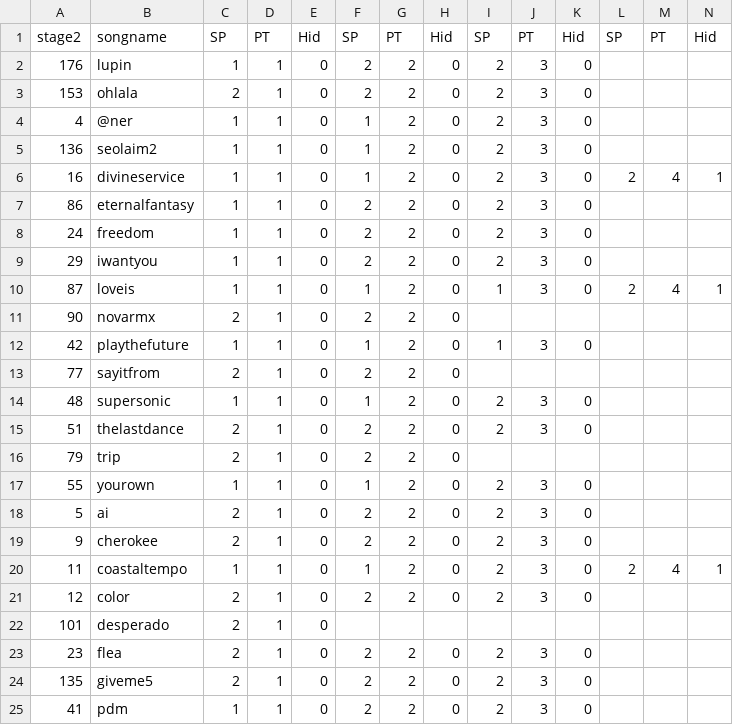
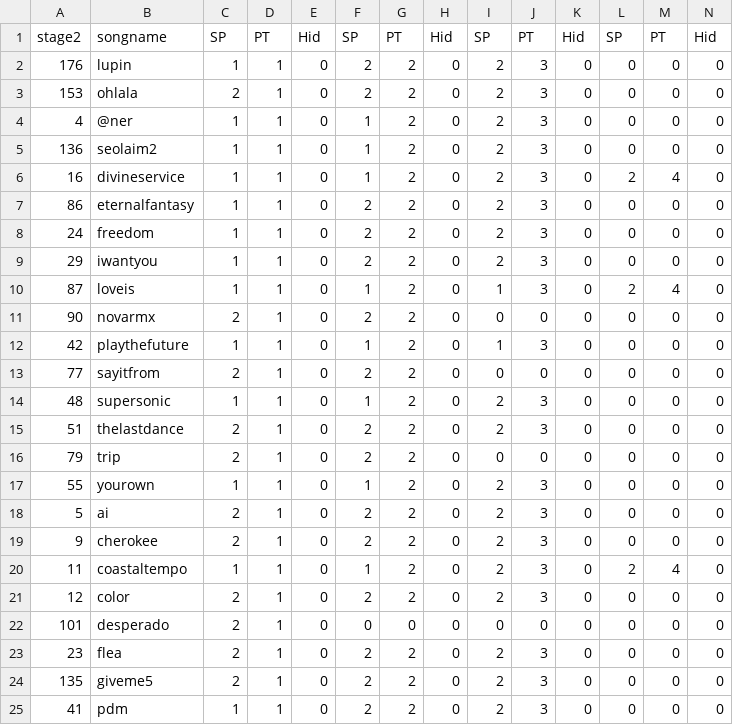
Before and after one commit to rogeraabbccdd/DMT3-Tool, a CSV file: public/files/pop_stage_2.csv, drawn as a sheet; only a part is shown; the diff covers the shown part only.

```diff
--- a/public/files/pop_stage_2.csv
+++ b/public/files/pop_stage_2.csv
@@ -1,25 +1,25 @@
 stage2,songname,SP,PT,Hid,SP,PT,Hid,SP,PT,Hid,SP,PT,Hid
-176,lupin,1,1,0,2,2,0,2,3,0,,,
-153,ohlala,2,1,0,2,2,0,2,3,0,,,
-4,@ner,1,1,0,1,2,0,2,3,0,,,
-136,seolaim2,1,1,0,1,2,0,2,3,0,,,
-16,divineservice,1,1,0,1,2,0,2,3,0,2,4,1
-86,eternalfantasy,1,1,0,2,2,0,2,3,0,,,
-24,freedom,1,1,0,2,2,0,2,3,0,,,
-29,iwantyou,1,1,0,2,2,0,2,3,0,,,
-87,loveis,1,1,0,1,2,0,1,3,0,2,4,1
-90,novarmx,2,1,0,2,2,0,,,,,,
-42,playthefuture,1,1,0,1,2,0,1,3,0,,,
-77,sayitfrom,2,1,0,2,2,0,,,,,,
-48,supersonic,1,1,0,1,2,0,2,3,0,,,
-51,thelastdance,2,1,0,2,2,0,2,3,0,,,
-79,trip,2,1,0,2,2,0,,,,,,
-55,yourown,1,1,0,1,2,0,2,3,0,,,
-5,ai,2,1,0,2,2,0,2,3,0,,,
-9,cherokee,2,1,0,2,2,0,2,3,0,,,
-11,coastaltempo,1,1,0,1,2,0,2,3,0,2,4,1
-12,color,2,1,0,2,2,0,2,3,0,,,
-101,desperado,2,1,0,,,,,,,,,
-23,flea,2,1,0,2,2,0,2,3,0,,,
-135,giveme5,2,1,0,2,2,0,2,3,0,,,
-41,pdm,1,1,0,2,2,0,2,3,0,,,
+176,lupin,1,1,0,2,2,0,2,3,0,0,0,0
+153,ohlala,2,1,0,2,2,0,2,3,0,0,0,0
+4,@ner,1,1,0,1,2,0,2,3,0,0,0,0
+136,seolaim2,1,1,0,1,2,0,2,3,0,0,0,0
+16,divineservice,1,1,0,1,2,0,2,3,0,2,4,0
+86,eternalfantasy,1,1,0,2,2,0,2,3,0,0,0,0
+24,freedom,1,1,0,2,2,0,2,3,0,0,0,0
+29,iwantyou,1,1,0,2,2,0,2,3,0,0,0,0
+87,loveis,1,1,0,1,2,0,1,3,0,2,4,0
+90,novarmx,2,1,0,2,2,0,0,0,0,0,0,0
+42,playthefuture,1,1,0,1,2,0,1,3,0,0,0,0
+77,sayitfrom,2,1,0,2,2,0,0,0,0,0,0,0
+48,supersonic,1,1,0,1,2,0,2,3,0,0,0,0
+51,thelastdance,2,1,0,2,2,0,2,3,0,0,0,0
+79,trip,2,1,0,2,2,0,0,0,0,0,0,0
+55,yourown,1,1,0,1,2,0,2,3,0,0,0,0
+5,ai,2,1,0,2,2,0,2,3,0,0,0,0
+9,cherokee,2,1,0,2,2,0,2,3,0,0,0,0
+11,coastaltempo,1,1,0,1,2,0,2,3,0,2,4,0
+12,color,2,1,0,2,2,0,2,3,0,0,0,0
+101,desperado,2,1,0,0,0,0,0,0,0,0,0,0
+23,flea,2,1,0,2,2,0,2,3,0,0,0,0
+135,giveme5,2,1,0,2,2,0,2,3,0,0,0,0
+41,pdm,1,1,0,2,2,0,2,3,0,0,0,0
```
Also changed, not shown: 107 edited cells elsewhere in this file, public/files/pop_stage_1.csv, public/files/pop_stage_3.csv, 3 other files.
